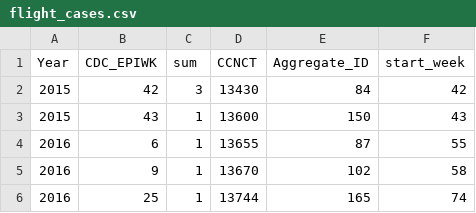
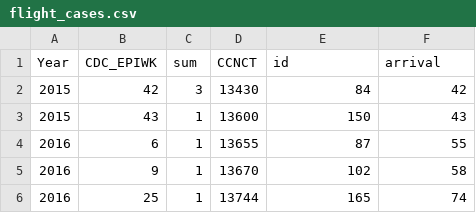
Before and after one commit to sharonhsl/zika-server, a CSV file: data/flight_cases.csv, drawn as a sheet; only a part is shown.

```diff
--- a/data/flight_cases.csv
+++ b/data/flight_cases.csv
@@ -1,2 +1,2 @@
-Year,CDC_EPIWK,sum,CCNCT,Aggregate_ID,start_week
+Year,CDC_EPIWK,sum,CCNCT,id,arrival
 2015,42,3,13430,84,42
```
Also changed, not shown: 3 other files.
